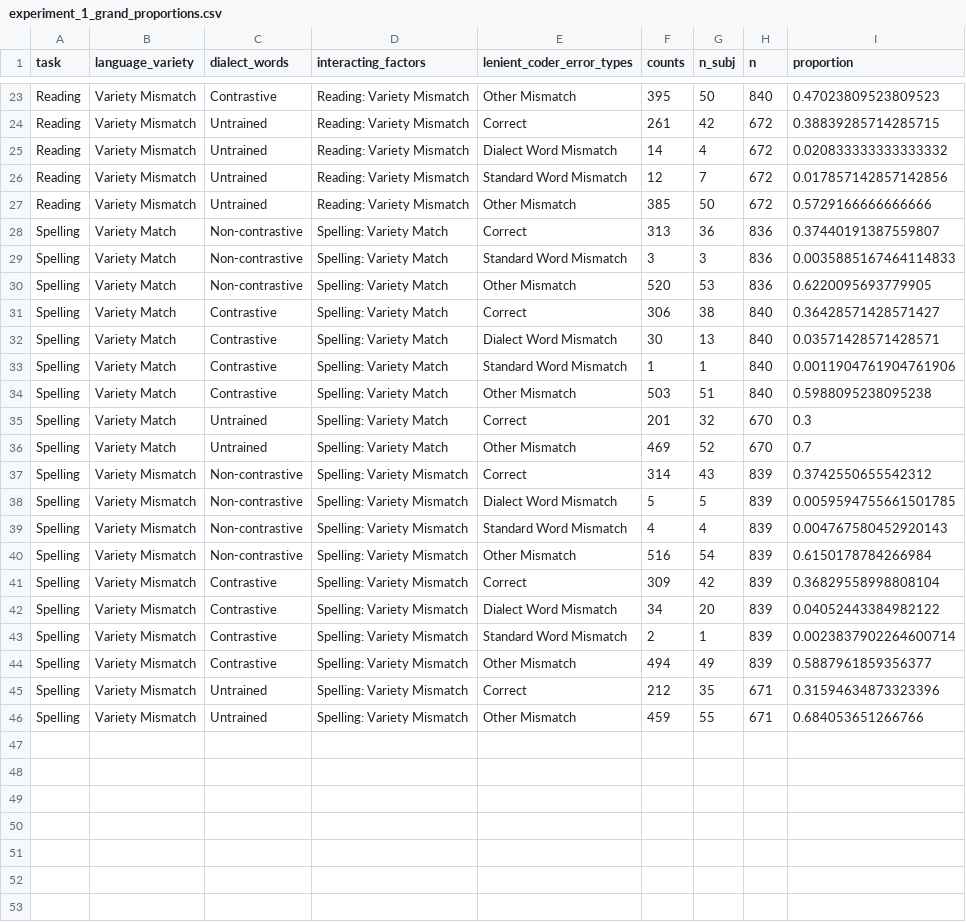
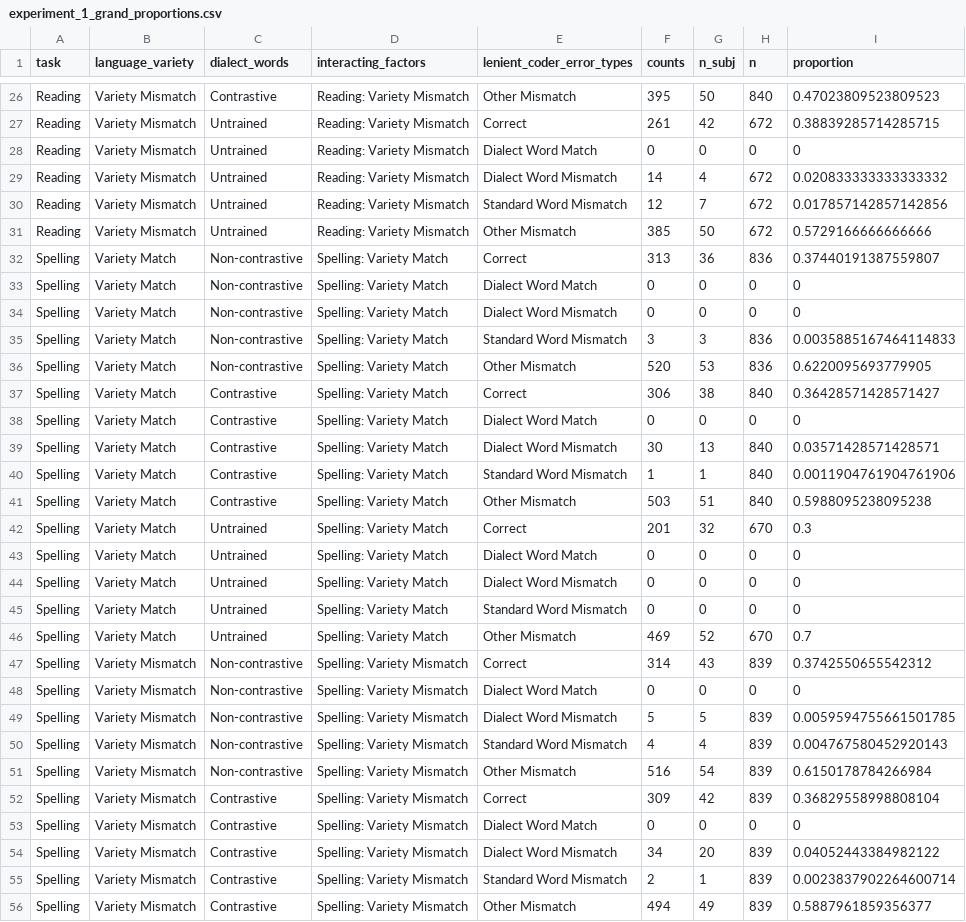
Before and after one commit to gpwilliams/levenik, a CSV file: 03_analysis/05_exploratory-analysis/output/summaries/experiment_1_grand_proportions.csv, drawn as a sheet; only a part is shown, gaps mark what is left out; the shorter side is filled out with more unchanged rows; the diff covers the shown part only; the diff names each change by its address in the sheet, - before the commit and + after, or states it on an @@ line.

```diff
--- a/03_analysis/05_exploratory-analysis/output/summaries/experiment_1_grand_proportions.csv
+++ b/03_analysis/05_exploratory-analysis/output/summaries/experiment_1_grand_proportions.csv
+row 28: Reading | Variety Mismatch | Untrained | Reading: Variety Mismatch | Dialect Word Match | 0 | 0 | 0 | 0
+row 33: Spelling | Variety Match | Non-contrastive | Spelling: Variety Match | Dialect Word Match | 0 | 0 | 0 | 0
+row 34: Spelling | Variety Match | Non-contrastive | Spelling: Variety Match | Dialect Word Mismatch | 0 | 0 | 0 | 0
+row 38: Spelling | Variety Match | Contrastive | Spelling: Variety Match | Dialect Word Match | 0 | 0 | 0 | 0
+row 43: Spelling | Variety Match | Untrained | Spelling: Variety Match | Dialect Word Match | 0 | 0 | 0 | 0
+row 44: Spelling | Variety Match | Untrained | Spelling: Variety Match | Dialect Word Mismatch | 0 | 0 | 0 | 0
+row 45: Spelling | Variety Match | Untrained | Spelling: Variety Match | Standard Word Mismatch | 0 | 0 | 0 | 0
+row 48: Spelling | Variety Mismatch | Non-contrastive | Spelling: Variety Mismatch | Dialect Word Match | 0 | 0 | 0 | 0
+row 53: Spelling | Variety Mismatch | Contrastive | Spelling: Variety Mismatch | Dialect Word Match | 0 | 0 | 0 | 0
```
Also changed, not shown: 6 added rows elsewhere in this file, 03_analysis/05_exploratory-analysis/output/summaries/experiment_1_mean_proportions.csv, 03_analysis/05_exploratory-analysis/output/summaries/experiment_2_grand_proportions.csv, 13 other files.
